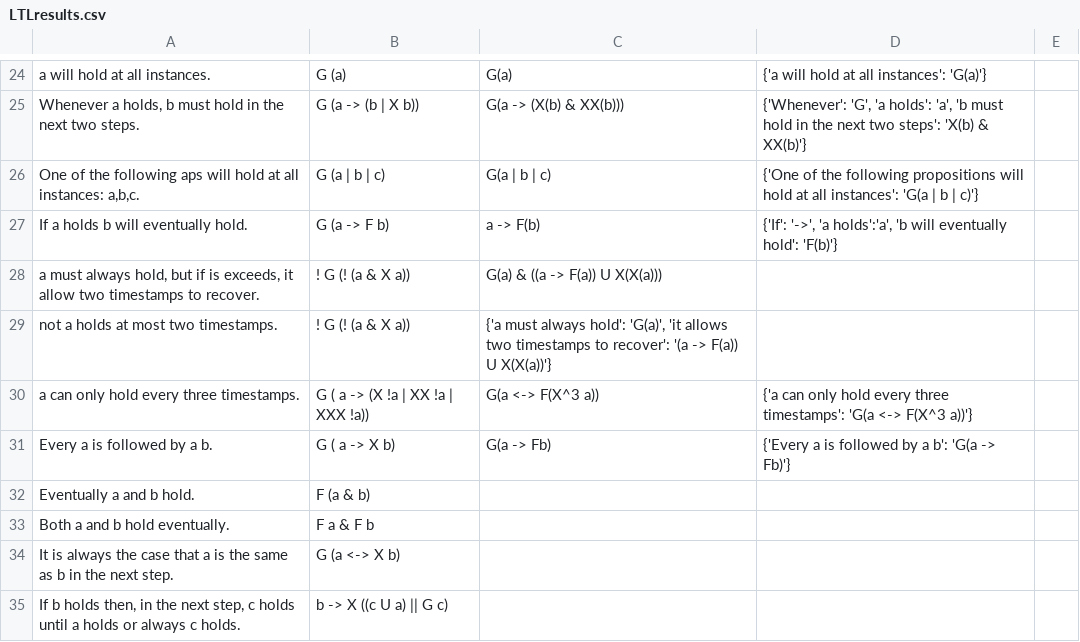
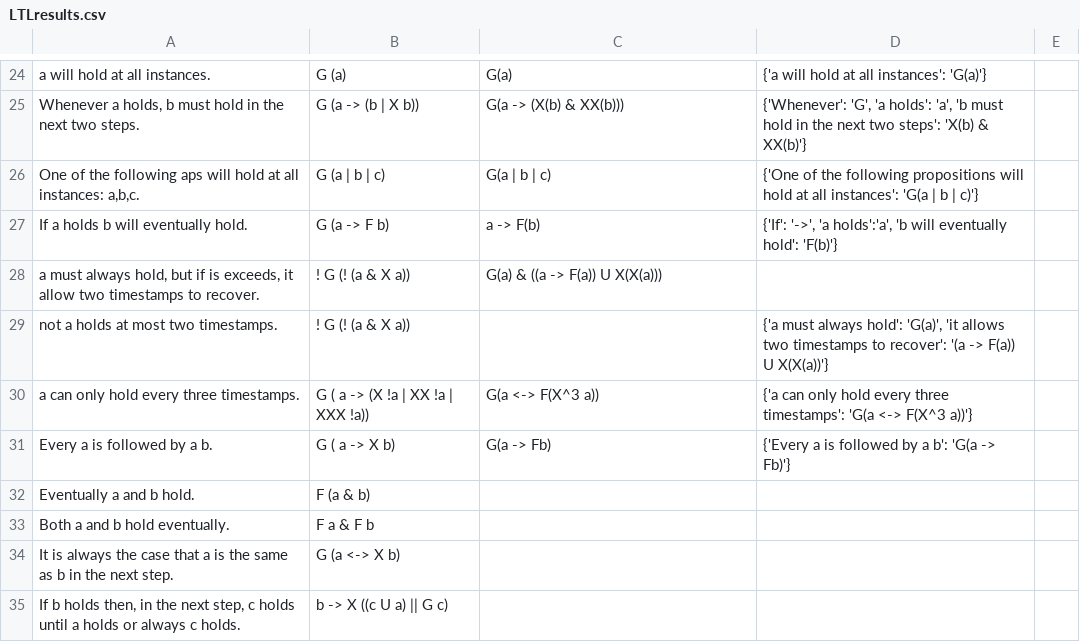
Before and after one commit to NSombekke/Logic-LLM, a CSV file: src/LTLresults.csv, drawn as a sheet; only a part is shown, gaps mark what is left out; the diff names each change by its address in the sheet, - before the commit and + after, or states it on an @@ line.

Commit message:
Update LTLresults.csv

```diff
--- a/src/LTLresults.csv
+++ b/src/LTLresults.csv
-C29: {'a must always hold': 'G(a)', 'it allows two timestamps to recover': '(a -> F(a)) U X(X(a))'}
+C29: (empty)
-D29: (empty)
+D29: {'a must always hold': 'G(a)', 'it allows two timestamps to recover': '(a -> F(a)) U X(X(a))'}
```
